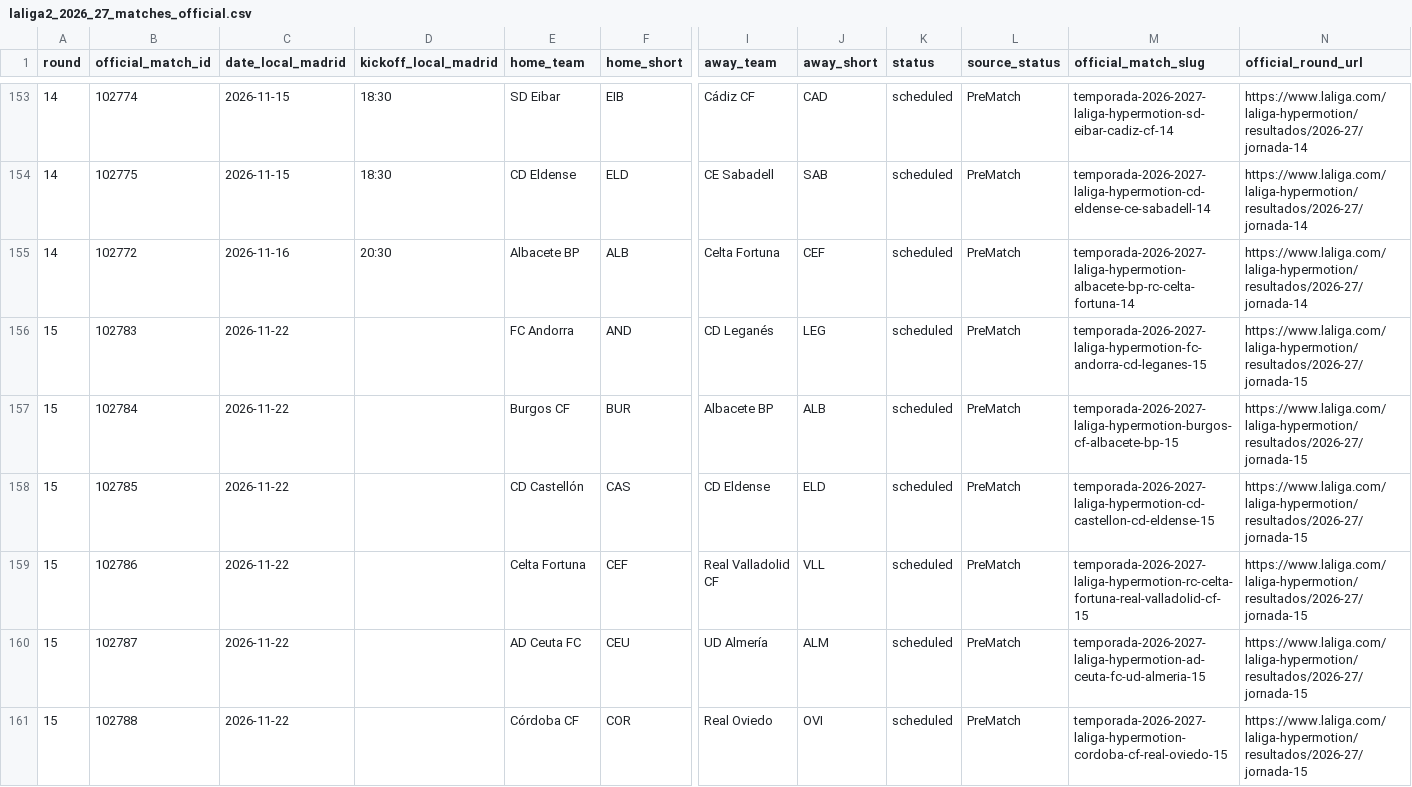
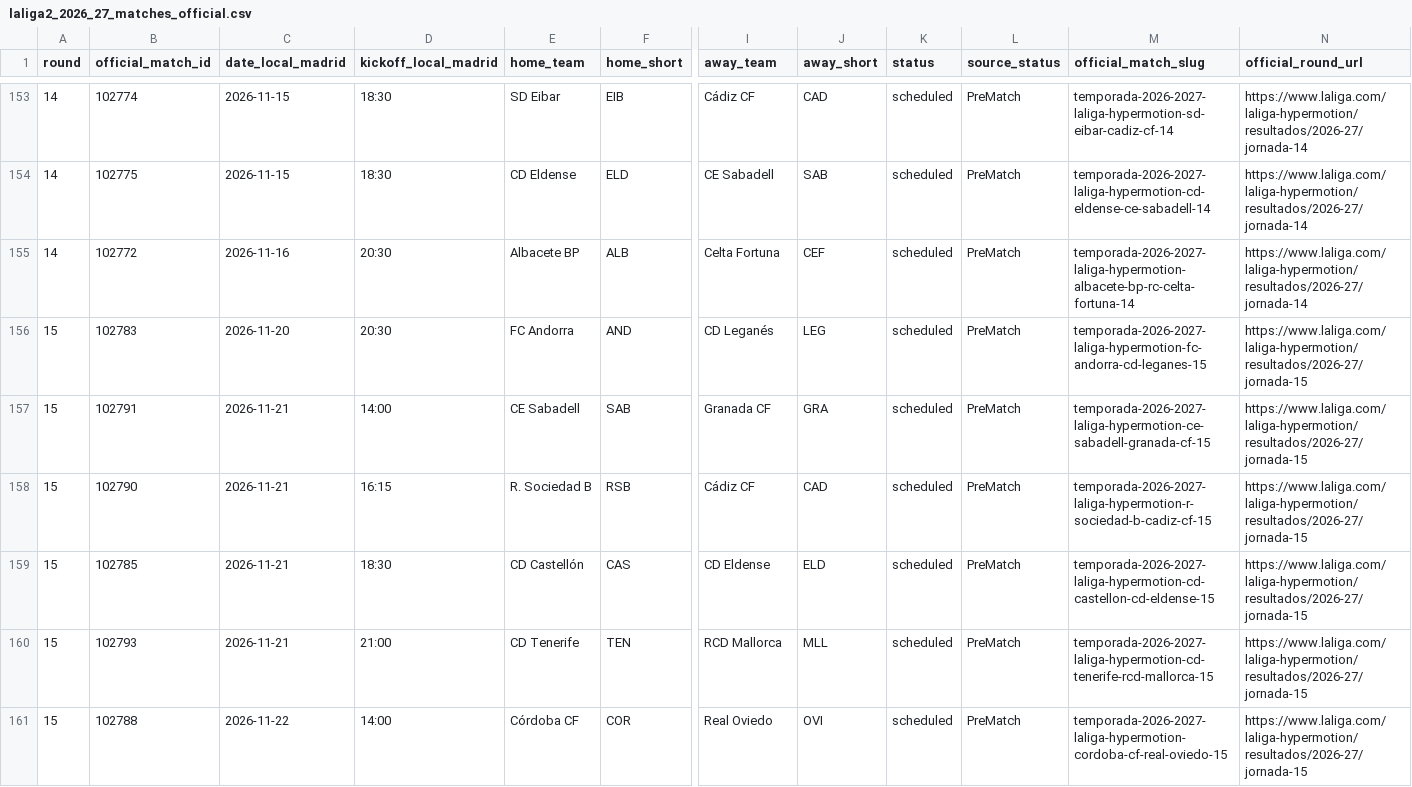
Before and after one commit to wildsonfranciscosilva1986-coder/laliga-hypermotion-2026-27-dashboard, a CSV file: laliga2_2026_27_matches_official.csv, drawn as a sheet; only a part is shown, gaps mark what is left out; removed rows and columns are numbered as before the commit, all else as after; rows hold the shown columns only; the diff covers the shown part only; the diff names each change by its address in the sheet, - before the commit and + after, or states it on an @@ line.

```diff
--- a/laliga2_2026_27_matches_official.csv
+++ b/laliga2_2026_27_matches_official.csv
-C156 (date_local_madrid): 2026-11-22
+C156 (date_local_madrid): 2026-11-20
-D156 (kickoff_local_madrid): (empty)
+D156 (kickoff_local_madrid): 20:30
-row 157: 15 | 102784 | 2026-11-22 |  | Burgos CF | BUR | Albacete BP | ALB | scheduled | PreMatch | temporada-2026-2027-laliga-hypermotion-burgos-cf-albacete-bp-15 | https://www.laliga.com/laliga-hypermotion/resultados/2026-27/jornada-15
+row 157: 15 | 102791 | 2026-11-21 | 14:00 | CE Sabadell | SAB | Granada CF | GRA | scheduled | PreMatch | temporada-2026-2027-laliga-hypermotion-ce-sabadell-granada-cf-15 | https://www.laliga.com/laliga-hypermotion/resultados/2026-27/jornada-15
+row 158: 15 | 102790 | 2026-11-21 | 16:15 | R. Sociedad B | RSB | Cádiz CF | CAD | scheduled | PreMatch | temporada-2026-2027-laliga-hypermotion-r-sociedad-b-cadiz-cf-15 | https://www.laliga.com/laliga-hypermotion/resultados/2026-27/jornada-15
-C159 (date_local_madrid): 2026-11-22
+C159 (date_local_madrid): 2026-11-21
-D159 (kickoff_local_madrid): (empty)
+D159 (kickoff_local_madrid): 18:30
-row 159: 15 | 102786 | 2026-11-22 |  | Celta Fortuna | CEF | Real Valladolid CF | VLL | scheduled | PreMatch | temporada-2026-2027-laliga-hypermotion-rc-celta-fortuna-real-valladolid-cf-15 | https://www.laliga.com/laliga-hypermotion/resultados/2026-27/jornada-15
-row 160: 15 | 102787 | 2026-11-22 |  | AD Ceuta FC | CEU | UD Almería | ALM | scheduled | PreMatch | temporada-2026-2027-laliga-hypermotion-ad-ceuta-fc-ud-almeria-15 | https://www.laliga.com/laliga-hypermotion/resultados/2026-27/jornada-15
+row 160: 15 | 102793 | 2026-11-21 | 21:00 | CD Tenerife | TEN | RCD Mallorca | MLL | scheduled | PreMatch | temporada-2026-2027-laliga-hypermotion-cd-tenerife-rcd-mallorca-15 | https://www.laliga.com/laliga-hypermotion/resultados/2026-27/jornada-15
-D161 (kickoff_local_madrid): (empty)
+D161 (kickoff_local_madrid): 14:00
```
Also changed, not shown: 3 added rows, 3 removed rows and 8 edited cells elsewhere in this file, 5 other files.
